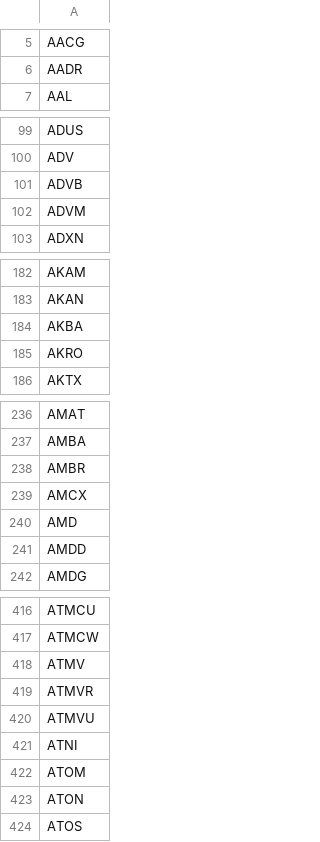
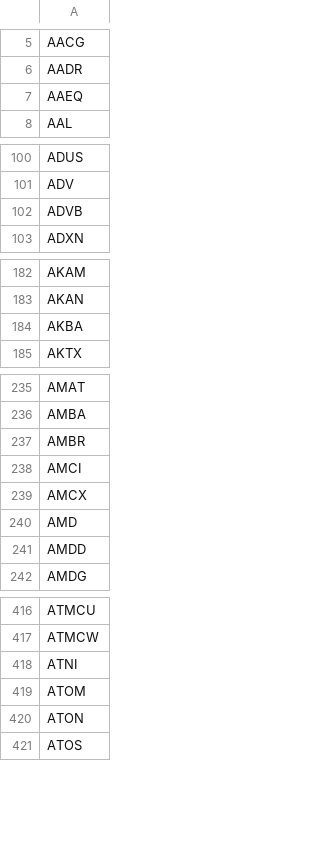
Before and after one commit to cmmds1982/nasdaq-tickers-fetcher, a CSV file: nasdaq_tickers.csv, drawn as a sheet; only a part is shown, gaps mark what is left out; removed rows and columns are numbered as before the commit, all else as after; the diff covers the shown part only; the diff names each change by its address in the sheet, - before the commit and + after, or states it on an @@ line.

```diff
--- a/nasdaq_tickers.csv
+++ b/nasdaq_tickers.csv
+row 7: AAEQ
-row 102: ADVM
-row 185: AKRO
+row 238: AMCI
-row 418: ATMV
-row 419: ATMVR
-row 420: ATMVU
```
Also changed, not shown: 6 added rows, 3 removed rows and 1 edited cell elsewhere in this file.
